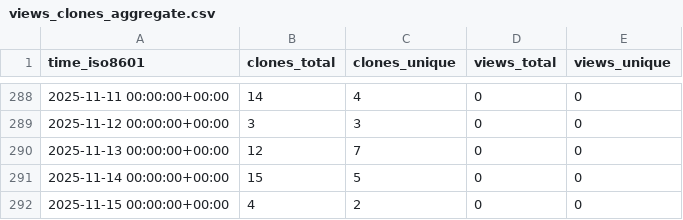
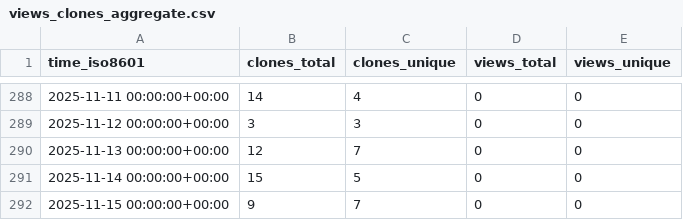
Before and after one commit to peff74/ESP_connect_to_strongest_WiFi, a CSV file: peff74/ESP_connect_to_strongest_WiFi/ghrs-data/views_clones_aggregate.csv, drawn as a sheet; only a part is shown, gaps mark what is left out.

```diff
--- a/peff74/ESP_connect_to_strongest_WiFi/ghrs-data/views_clones_aggregate.csv
+++ b/peff74/ESP_connect_to_strongest_WiFi/ghrs-data/views_clones_aggregate.csv
@@ -291,2 +291,2 @@ time_iso8601,clones_total,clones_unique,views_total,views_unique
 2025-11-14 00:00:00+00:00,15,5,0,0
-2025-11-15 00:00:00+00:00,4,2,0,0
+2025-11-15 00:00:00+00:00,9,7,0,0
```
Also changed, not shown: 1 other file.
